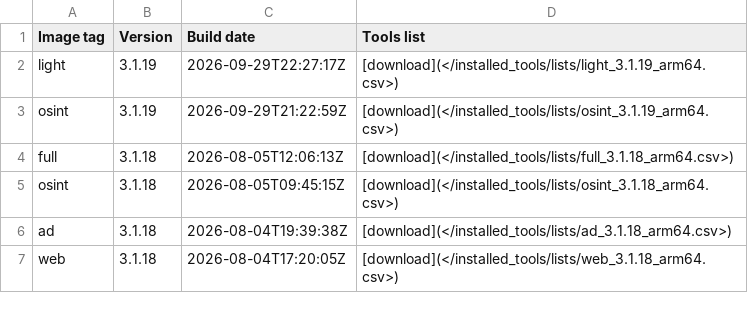
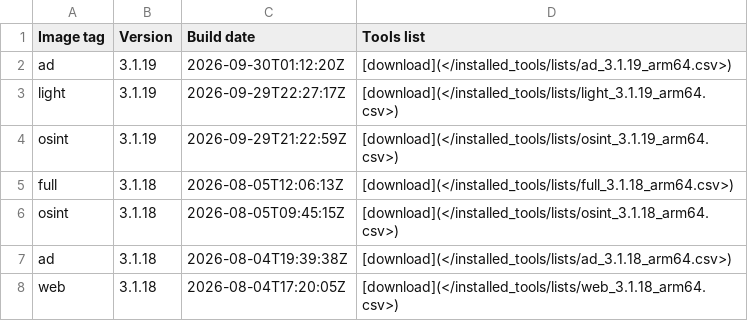
Before and after one commit to ThePorgs/Exegol-docs, a CSV file: docs/src/public/installed_tools/releases_arm64.csv, drawn as a sheet; only a part is shown; the diff names each change by its address in the sheet, - before the commit and + after, or states it on an @@ line.

```diff
--- a/docs/src/public/installed_tools/releases_arm64.csv
+++ b/docs/src/public/installed_tools/releases_arm64.csv
+row 2: ad | 3.1.19 | 2026-09-30T01:12:20Z | [download](</installed_tools/lists/ad_3.1.19_arm64.csv>)
```
Also changed, not shown: 1 other file.
